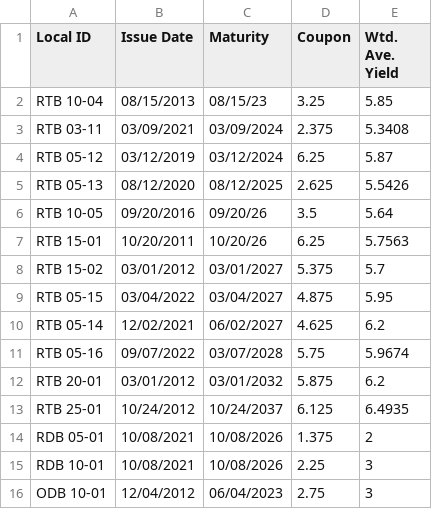
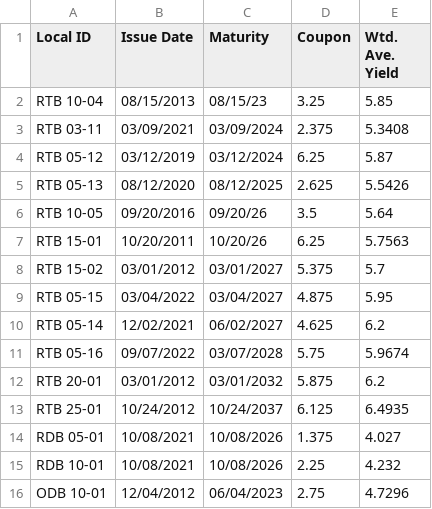
Before and after one commit to YungHapon/BTr-Bond-Investment-Tracker, a CSV file: Active Retail Bonds.csv, drawn as a sheet.

Commit message:
Update Active Retail Bonds.csv

```diff
--- a/Active Retail Bonds.csv
+++ b/Active Retail Bonds.csv
@@ -13,4 +13,4 @@ RTB 20-01,03/01/2012,03/01/2032,5.875,6.2
 RTB 25-01,10/24/2012,10/24/2037,6.125,6.4935
-RDB 05-01,10/08/2021,10/08/2026,1.375,2
-RDB 10-01,10/08/2021,10/08/2026,2.25,3
-ODB 10-01,12/04/2012,06/04/2023,2.75,3
+RDB 05-01,10/08/2021,10/08/2026,1.375,4.027
+RDB 10-01,10/08/2021,10/08/2026,2.25,4.232
+ODB 10-01,12/04/2012,06/04/2023,2.75,4.7296
```
